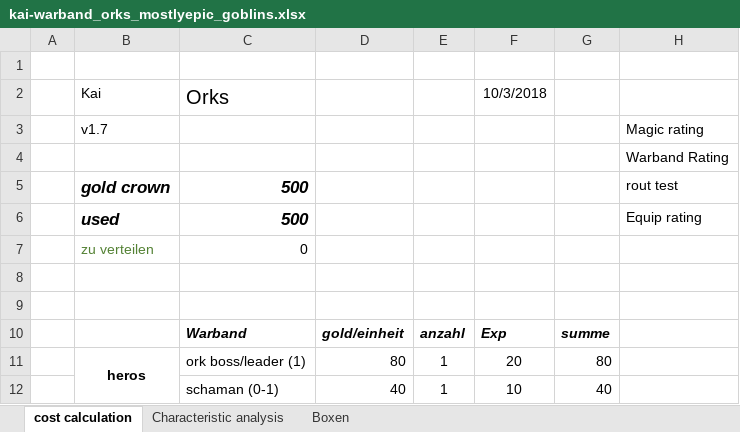
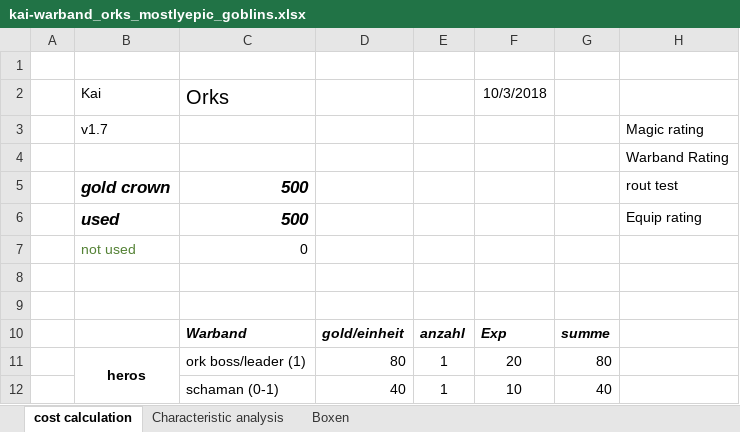
Before and after one commit to Labernator/Mordheim, an Excel workbook: kai/kai-warband_orks_mostlyepic_goblins.xlsx, sheet cost calculation, drawn as a sheet; only a part is shown; values as stored, in another font and other column widths than the file's, no borders; conditional formats and table styles not drawn; the diff names each change by its address in the sheet, - before the commit and + after, or states it on an @@ line.

```diff
--- a/kai/kai-warband_orks_mostlyepic_goblins.xlsx (sheet cost calculation)
+++ b/kai/kai-warband_orks_mostlyepic_goblins.xlsx (sheet cost calculation)
-B7: zu verteilen
+B7: not used
```
Also changed, not shown: 1 other file.
